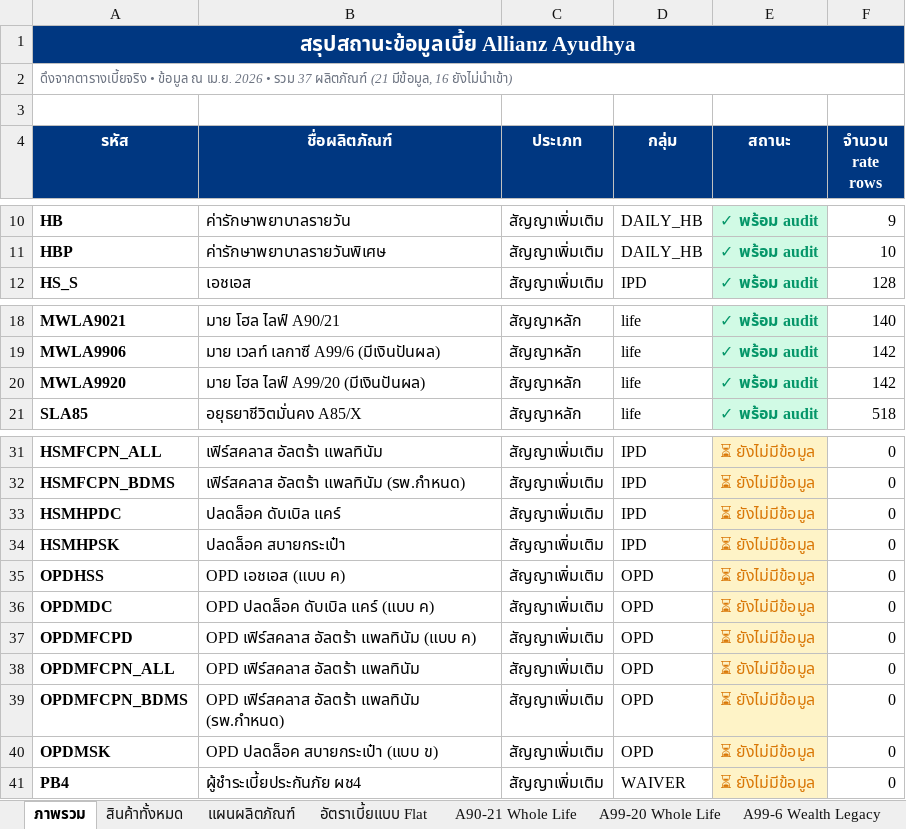
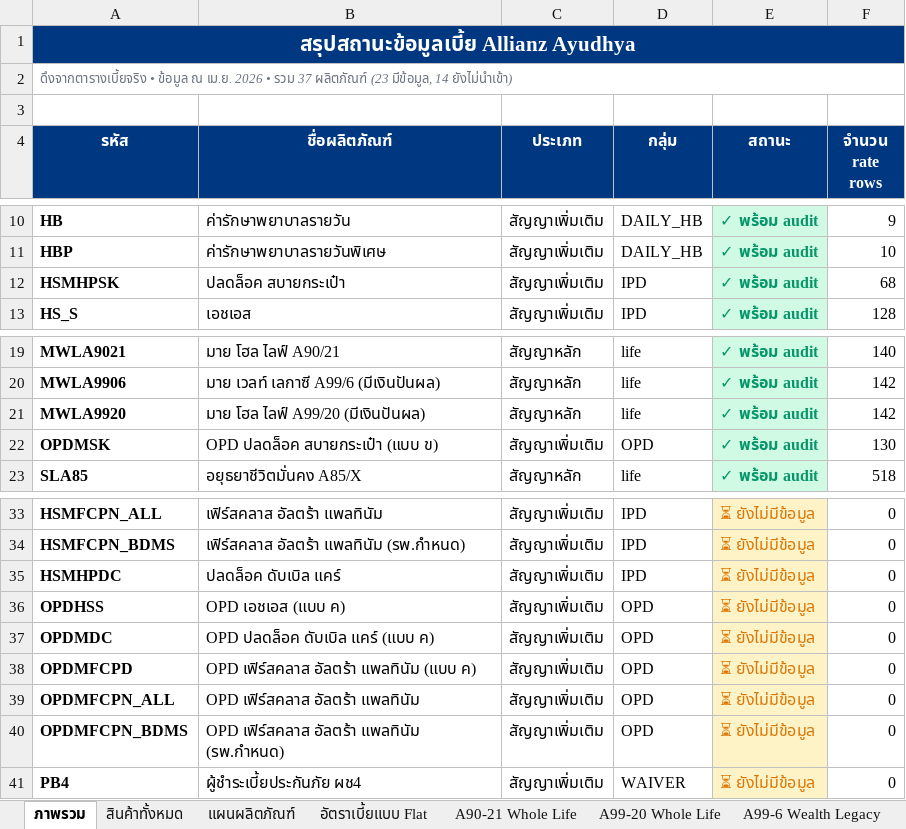
Before and after one commit to njiraaroon-max/financial-freedom-calc, an Excel workbook: allianz-rates-audit.xlsx, sheet ภาพรวม, drawn as a sheet; only a part is shown, gaps mark what is left out; values as stored, in another font and other column widths than the file's, no borders; removed rows and columns are numbered as before the commit, all else as after; the diff names each change by its address in the sheet, - before the commit and + after, or states it on an @@ line.

```diff
--- a/allianz-rates-audit.xlsx (sheet ภาพรวม)
+++ b/allianz-rates-audit.xlsx (sheet ภาพรวม)
-A2 (รหัส): …37 ผลิตภัณฑ์ (21 มีข้อมูล, 16 ยังไม่นำเข้า)
+A2 (รหัส): …37 ผลิตภัณฑ์ (23 มีข้อมูล, 14 ยังไม่นำเข้า)
+row 12: HSMHPSK | ปลดล็อค สบายกระเป๋า | สัญญาเพิ่มเติม | IPD | ✓ พร้อม audit | 68
+row 22: OPDMSK | OPD ปลดล็อค สบายกระเป๋า (แบบ ข) | สัญญาเพิ่มเติม | OPD | ✓ พร้อม audit | 130
-row 34: HSMHPSK | ปลดล็อค สบายกระเป๋า | สัญญาเพิ่มเติม | IPD | ⏳ ยังไม่มีข้อมูล | 0
-row 40: OPDMSK | OPD ปลดล็อค สบายกระเป๋า (แบบ ข) | สัญญาเพิ่มเติม | OPD | ⏳ ยังไม่มีข้อมูล | 0
```
Also changed, not shown: sheet แผนผลิตภัณฑ์, sheet ค่าปรับอาชีพ, sheet สินค้าทั้งหมด, other sheet tabs, 6 other files.
